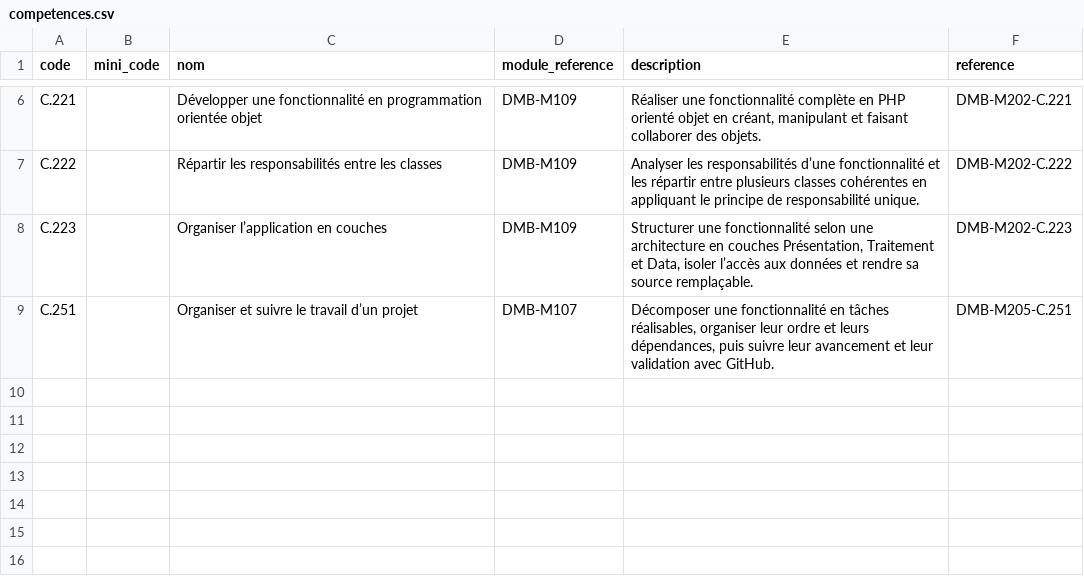
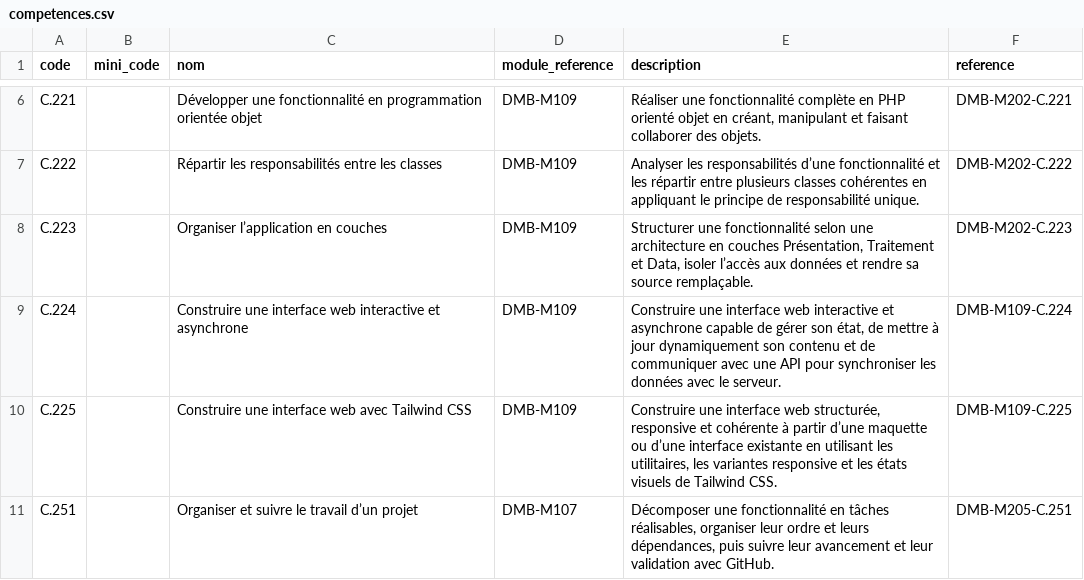
Before and after one commit to solicode-lms/app, a CSV file: modules/PkgCompetences/Database/data/competences.csv, drawn as a sheet; only a part is shown, gaps mark what is left out; the diff names each change by its address in the sheet, - before the commit and + after, or states it on an @@ line.

```diff
--- a/modules/PkgCompetences/Database/data/competences.csv
+++ b/modules/PkgCompetences/Database/data/competences.csv
+row 9: C.224 |  | Construire une interface web interactive et asynchrone | DMB-M109 | Construire une interface web interactive et asynchrone capable de gérer son état, de mettre à jour dynamiquement son contenu et de communiquer avec une API pour synchroniser les données avec le serveur. | DMB-M109-C.224
+row 10: C.225 |  | Construire une interface web avec Tailwind CSS | DMB-M109 | Construire une interface web structurée, responsive et cohérente à partir d’une maquette ou d’une interface existante en utilisant les utilitaires, les variantes responsive et les états visuels de Tailwind CSS. | DMB-M109-C.225
```
Also changed, not shown: modules/PkgCompetences/Database/data/microCompetences.csv, 4 other files.
